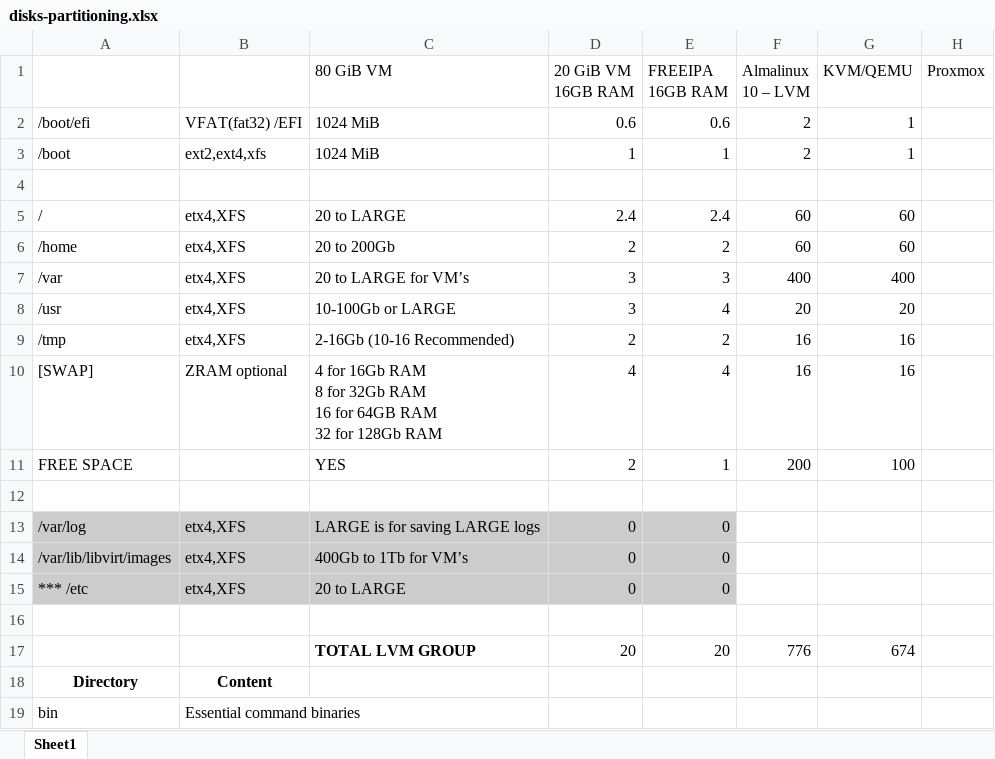
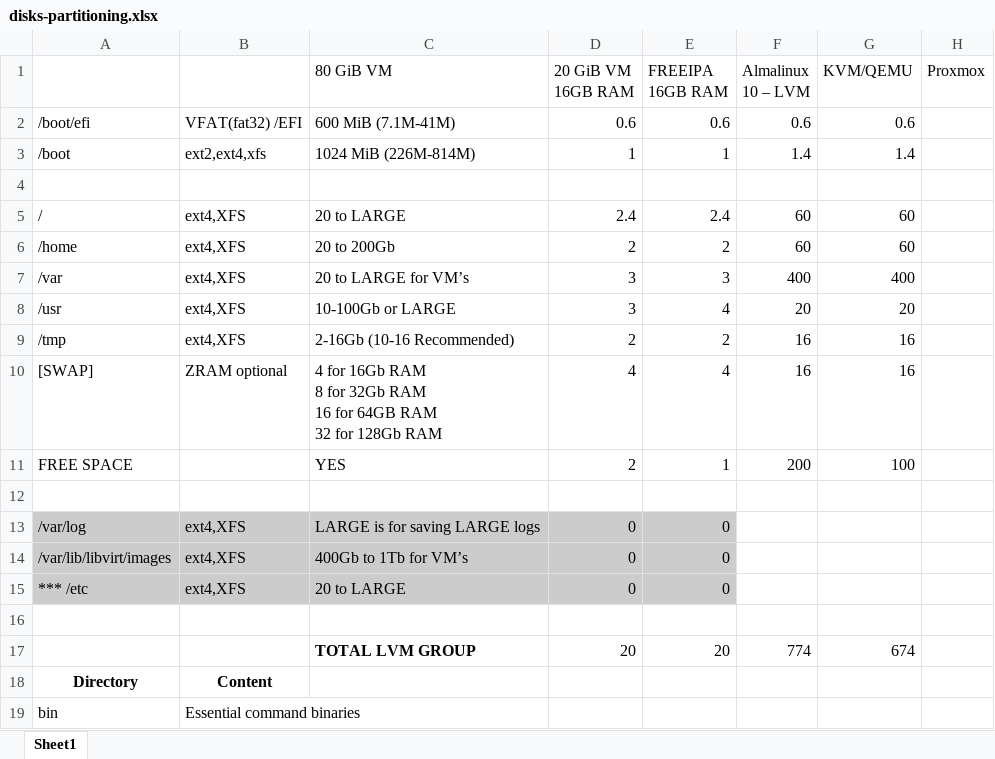
Before and after one commit to IntenseWebs/servercode, an Excel workbook: disks-partitioning.xlsx, sheet Sheet1, drawn as a sheet; only a part is shown; values as stored, in another font and other column widths than the file's, no borders; the diff names each change by its address in the sheet, - before the commit and + after, or states it on an @@ line.

Commit message:
Updated Disk, Grub, Git & KVM

```diff
--- a/disks-partitioning.xlsx (sheet Sheet1)
+++ b/disks-partitioning.xlsx (sheet Sheet1)
-C2 (80 GiB VM): 1024 MiB
+C2 (80 GiB VM): 600 MiB (7.1M-41M)
-F2 (Almalinux 10 – LVM): 2
+F2 (Almalinux 10 – LVM): 0.6
-G2 (KVM/QEMU): 1
+G2 (KVM/QEMU): 0.6
-C3 (80 GiB VM): 1024 MiB
+C3 (80 GiB VM): 1024 MiB (226M-814M)
-F3 (Almalinux 10 – LVM): 2
+F3 (Almalinux 10 – LVM): 1.4
-G3 (KVM/QEMU): 1
+G3 (KVM/QEMU): 1.4
-B5:B9: etx4,XFS
+B5:B9: ext4,XFS
-B13:B15: etx4,XFS
+B13:B15: ext4,XFS
-F17 (Almalinux 10 – LVM): 776
+F17 (Almalinux 10 – LVM): 774
```
Also changed, not shown: 5 other files.
